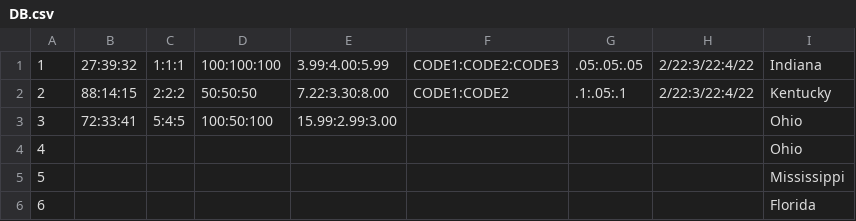
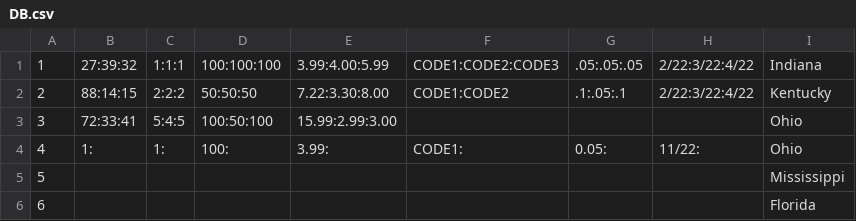
Before and after one commit to rhit-brillew/CSSE374-HW1, a CSV file: DB.csv, drawn as a sheet.

```diff
--- a/DB.csv
+++ b/DB.csv
@@ -3,3 +3,3 @@
 3,72:33:41,5:4:5,100:50:100,15.99:2.99:3.00,,,,Ohio
-4,,,,,,,,Ohio
+4,1:,1:,100:,3.99:,CODE1:,0.05:,11/22:,Ohio
 5,,,,,,,,Mississippi
```
Also changed, not shown: 4 other files.
